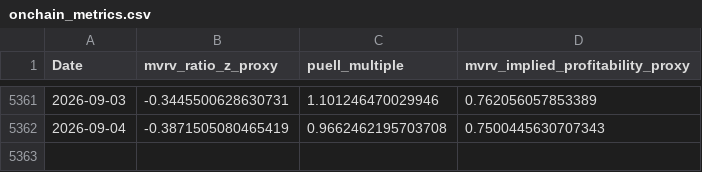
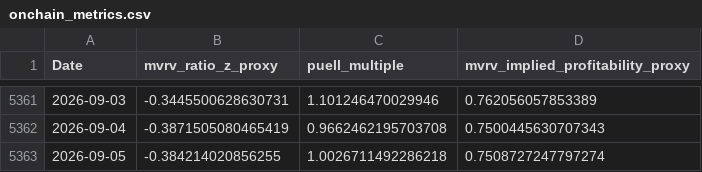
Before and after one commit to j0shcd/risk-metric, a CSV file: data/onchain_metrics.csv, drawn as a sheet; only a part is shown, gaps mark what is left out.

Commit message:
chore(data): refresh caches + web v2 artifacts

```diff
--- a/data/onchain_metrics.csv
+++ b/data/onchain_metrics.csv
@@ -5362 +5362,2 @@ Date,mvrv_ratio_z_proxy,puell_multiple,mvrv_implied_profitability_proxy
 2026-09-04,-0.3871505080465419,0.9662462195703708,0.7500445630707343
+2026-09-05,-0.384214020856255,1.0026711492286218,0.7508727247797274
```
Also changed, not shown: data/btc_daily.csv, data/fear_greed_index.csv, 21 other files.
